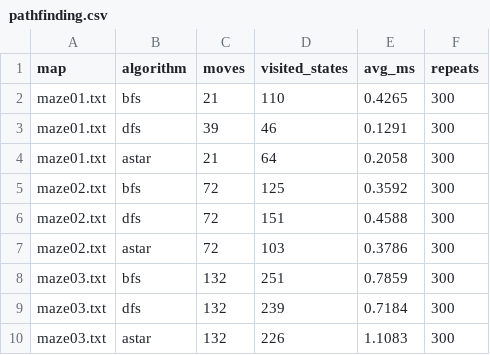
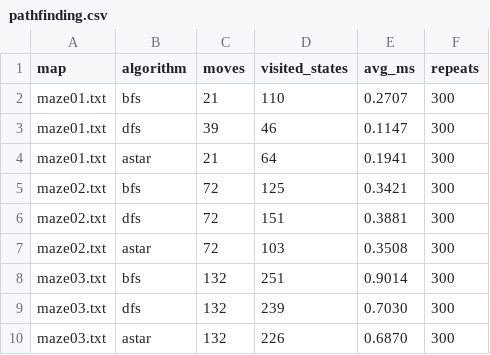
Before and after one commit to aauhac/AI-Basic, a CSV file: 1.1/maze13/results/pathfinding.csv, drawn as a sheet.

```diff
--- a/1.1/maze13/results/pathfinding.csv
+++ b/1.1/maze13/results/pathfinding.csv
@@ -1,10 +1,10 @@
 map,algorithm,moves,visited_states,avg_ms,repeats
-maze01.txt,bfs,21,110,0.4265,300
-maze01.txt,dfs,39,46,0.1291,300
-maze01.txt,astar,21,64,0.2058,300
-maze02.txt,bfs,72,125,0.3592,300
-maze02.txt,dfs,72,151,0.4588,300
-maze02.txt,astar,72,103,0.3786,300
-maze03.txt,bfs,132,251,0.7859,300
-maze03.txt,dfs,132,239,0.7184,300
-maze03.txt,astar,132,226,1.1083,300
+maze01.txt,bfs,21,110,0.2707,300
+maze01.txt,dfs,39,46,0.1147,300
+maze01.txt,astar,21,64,0.1941,300
+maze02.txt,bfs,72,125,0.3421,300
+maze02.txt,dfs,72,151,0.3881,300
+maze02.txt,astar,72,103,0.3508,300
+maze03.txt,bfs,132,251,0.9014,300
+maze03.txt,dfs,132,239,0.7030,300
+maze03.txt,astar,132,226,0.6870,300
```
Also changed, not shown: 1.1/maze13/results/generator.csv, 1.1/maze13/results/rendering.csv, 7 other files.
